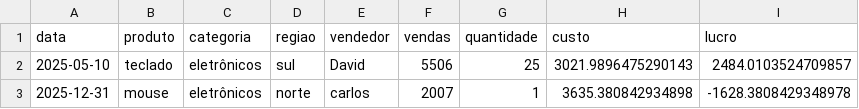
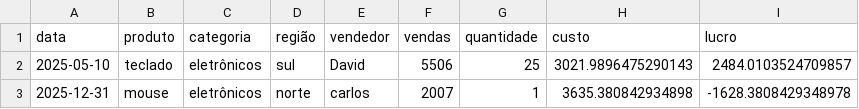
Before and after one commit to NapoleaoJunior/projeto_final_dashboard, a CSV file: dados/dados_vendas.csv, drawn as a sheet; only a part is shown.

```diff
--- a/dados/dados_vendas.csv
+++ b/dados/dados_vendas.csv
@@ -1,2 +1,2 @@
-data,produto,categoria,regiao,vendedor,vendas,quantidade,custo,lucro
+data,produto,categoria,região,vendedor,vendas,quantidade,custo,lucro
 2025-05-10,teclado,eletrônicos,sul,David,5506,25,3021.9896475290143,2484.0103524709857
```
Also changed, not shown: 3 other files.
